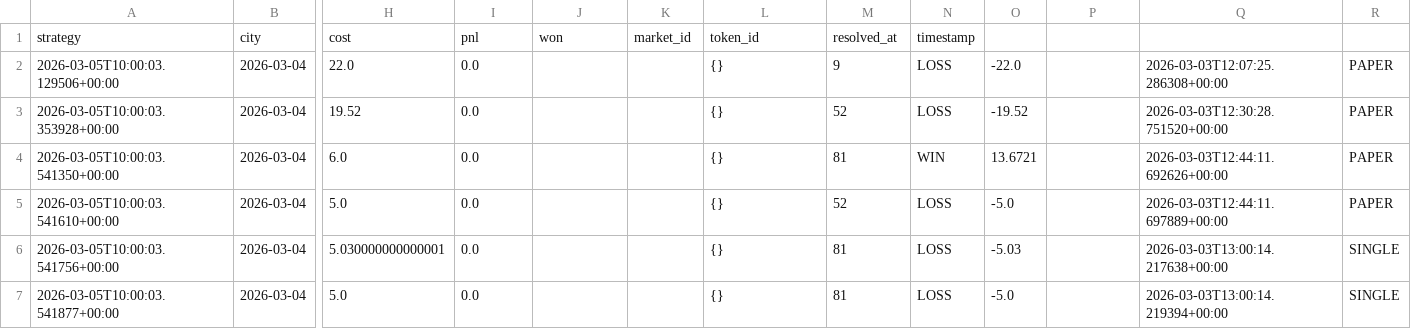
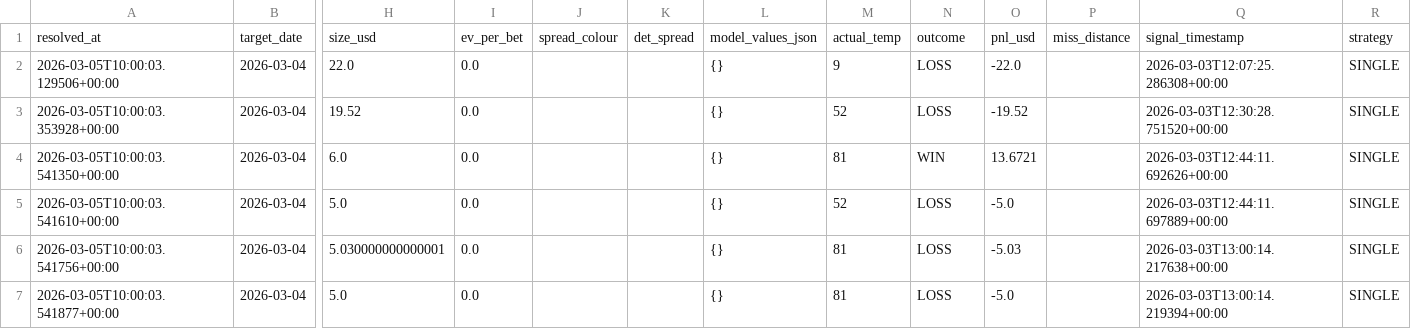
Before and after one commit to tjbaxter/ensemble-weather-mispricing, a CSV file: weather-bot/logs/resolved.csv, drawn as a sheet; only a part is shown, gaps mark what is left out; removed rows and columns are numbered as before the commit, all else as after; rows hold the shown columns only; the diff names each change by its address in the sheet, - before the commit and + after, or states it on an @@ line.

Commit message:
auto: data sync 2026-03-05 12:28 UTC

```diff
--- a/weather-bot/logs/resolved.csv
+++ b/weather-bot/logs/resolved.csv
-row 1: strategy | city | cost | pnl | won | market_id | token_id | resolved_at | timestamp
+row 1: resolved_at | target_date | size_usd | ev_per_bet | spread_colour | det_spread | model_values_json | actual_temp | outcome | pnl_usd | miss_distance | signal_timestamp | strategy
-R2:R5: PAPER
+R2:R5: SINGLE
```
